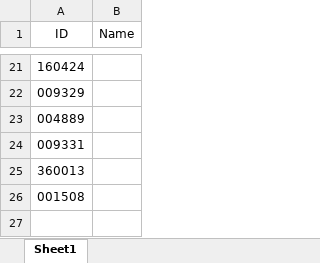
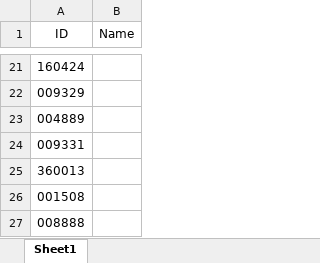
Before and after one commit to Chlorine1816/DailyTools, an Excel workbook: data/FundList.xlsx, sheet Sheet1, drawn as a sheet; only a part is shown, gaps mark what is left out; values as stored, in another font and other column widths than the file's, no borders; the diff names each change by its address in the sheet, - before the commit and + after, or states it on an @@ line.

Commit message:
add fund

```diff
--- a/data/FundList.xlsx (sheet Sheet1)
+++ b/data/FundList.xlsx (sheet Sheet1)
+row 27: 008888
```
